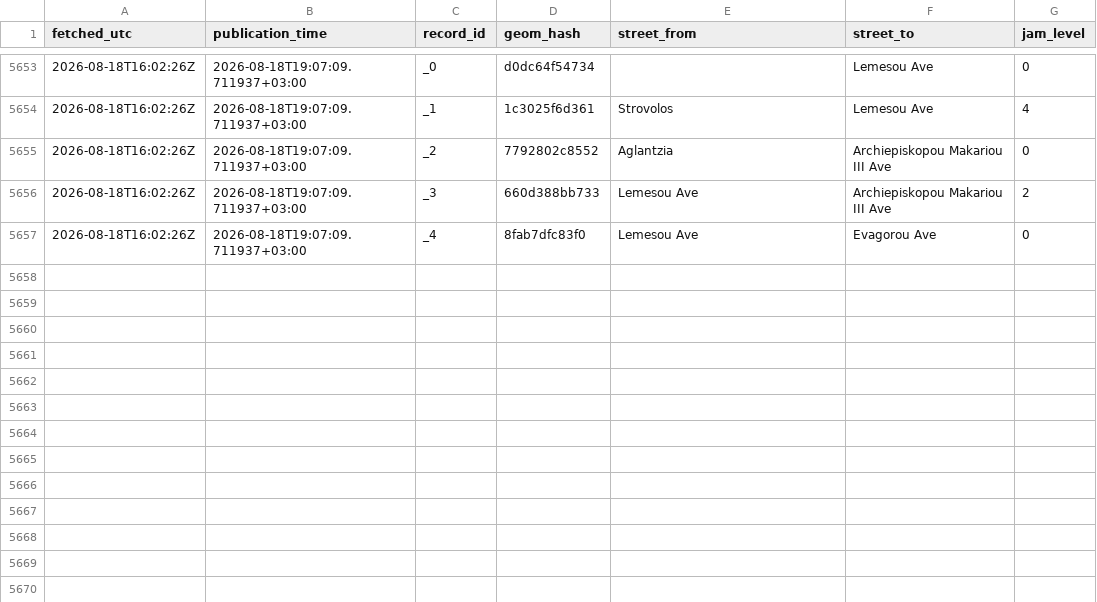
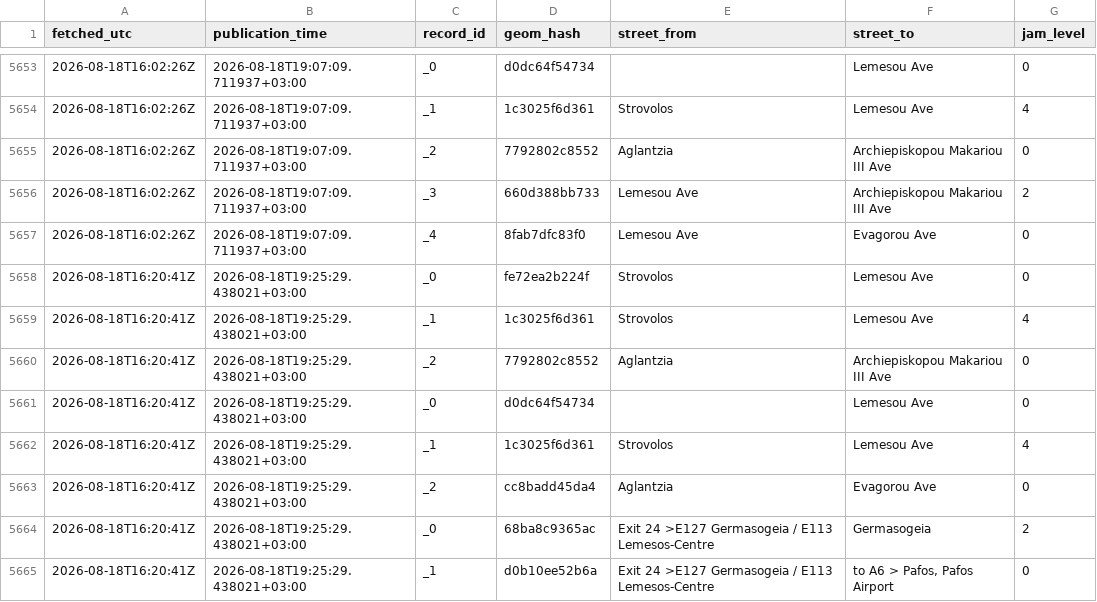
Before and after one commit to mezzarr/cyprus-traffic-log, a CSV file: data/traffic/obs_2026-08.csv, drawn as a sheet; only a part is shown, gaps mark what is left out; the diff names each change by its address in the sheet, - before the commit and + after, or states it on an @@ line.

```diff
--- a/data/traffic/obs_2026-08.csv
+++ b/data/traffic/obs_2026-08.csv
+row 5658: 2026-08-18T16:20:41Z | 2026-08-18T19:25:29.438021+03:00 | _0 | fe72ea2b224f | Strovolos | Lemesou Ave | 0
+row 5659: 2026-08-18T16:20:41Z | 2026-08-18T19:25:29.438021+03:00 | _1 | 1c3025f6d361 | Strovolos | Lemesou Ave | 4
+row 5660: 2026-08-18T16:20:41Z | 2026-08-18T19:25:29.438021+03:00 | _2 | 7792802c8552 | Aglantzia | Archiepiskopou Makariou III Ave | 0
+row 5661: 2026-08-18T16:20:41Z | 2026-08-18T19:25:29.438021+03:00 | _0 | d0dc64f54734 |  | Lemesou Ave | 0
+row 5662: 2026-08-18T16:20:41Z | 2026-08-18T19:25:29.438021+03:00 | _1 | 1c3025f6d361 | Strovolos | Lemesou Ave | 4
+row 5663: 2026-08-18T16:20:41Z | 2026-08-18T19:25:29.438021+03:00 | _2 | cc8badd45da4 | Aglantzia | Evagorou Ave | 0
+row 5664: 2026-08-18T16:20:41Z | 2026-08-18T19:25:29.438021+03:00 | _0 | 68ba8c9365ac | Exit 24 >E127 Germasogeia / E113 Lemesos-Centre | Germasogeia | 2
+row 5665: 2026-08-18T16:20:41Z | 2026-08-18T19:25:29.438021+03:00 | _1 | d0b10ee52b6a | Exit 24 >E127 Germasogeia / E113 Lemesos-Centre | to A6 > Pafos, Pafos Airport | 0
```
Also changed, not shown: 1 other file.
